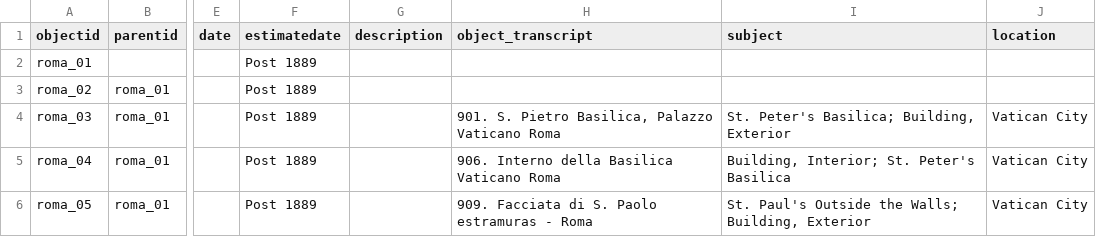
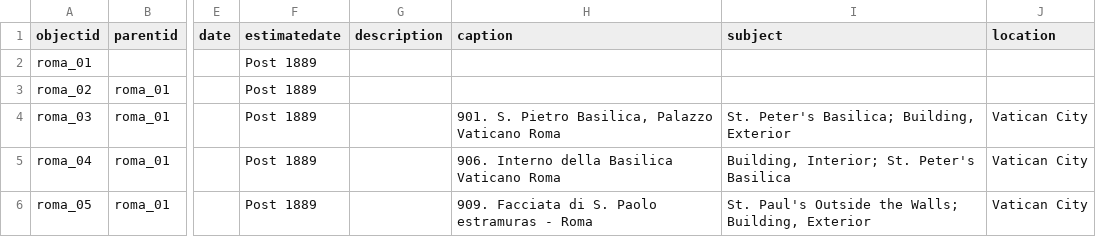
Before and after one commit to abacedariangirl/peh-demo, a CSV file: _data/PEH_Letters.csv, drawn as a sheet; only a part is shown, gaps mark what is left out; the diff names each change by its address in the sheet, - before the commit and + after, or states it on an @@ line.

Commit message:
Try fix letters

```diff
--- a/_data/PEH_Letters.csv
+++ b/_data/PEH_Letters.csv
-H1: object_transcript
+H1: caption
```
